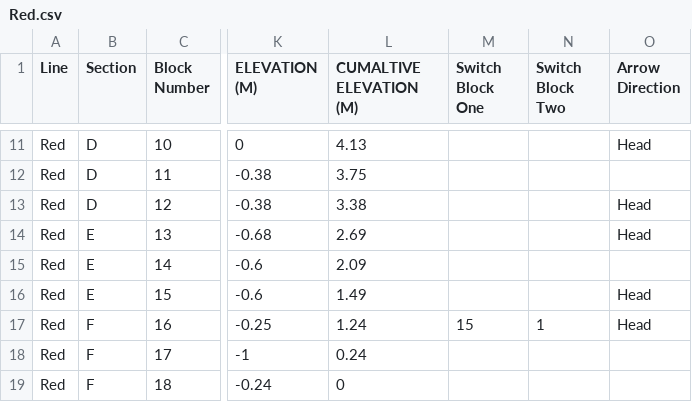
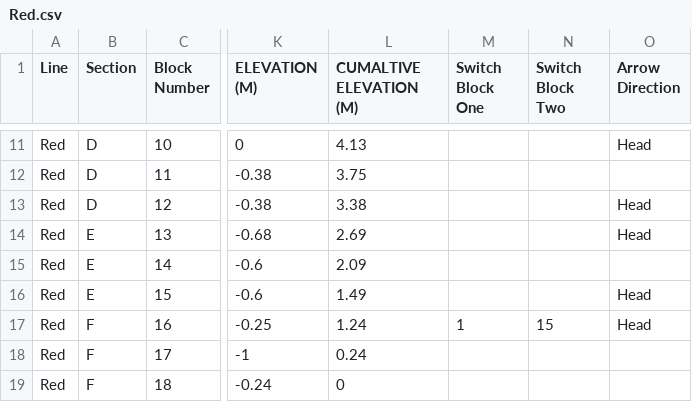
Before and after one commit to bennieandthejets/SoftwareEngineering, a CSV file: Red.csv, drawn as a sheet; only a part is shown, gaps mark what is left out; the diff names each change by its address in the sheet, - before the commit and + after, or states it on an @@ line.

Commit message:
rubbed my D all over routing to make it work more good; rubbed my D on red map to make block 1 a default path

```diff
--- a/Red.csv
+++ b/Red.csv
-M17 (Switch Block One): 15
+M17 (Switch Block One): 1
-N17 (Switch Block Two): 1
+N17 (Switch Block Two): 15
```
Also changed, not shown: 1 other file.
